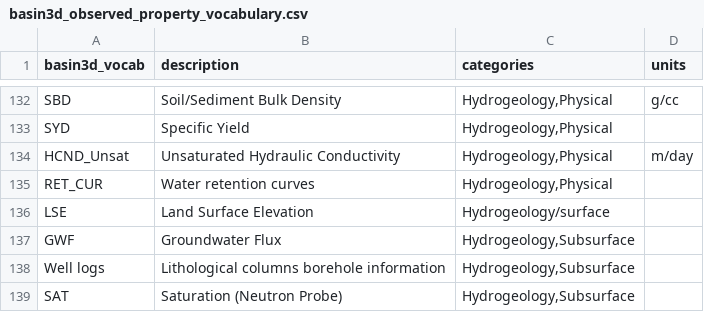
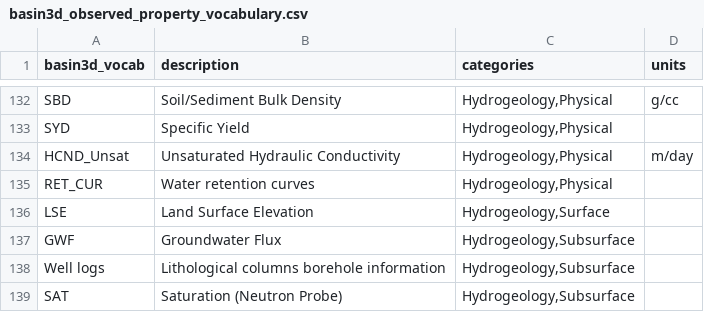
Before and after one commit to BASIN-3D/basin3d, a CSV file: basin3d/data/basin3d_observed_property_vocabulary.csv, drawn as a sheet; only a part is shown, gaps mark what is left out; the diff covers the shown part only.

```diff
--- a/basin3d/data/basin3d_observed_property_vocabulary.csv
+++ b/basin3d/data/basin3d_observed_property_vocabulary.csv
@@ -135,3 +135,3 @@ HCND_Unsat,Unsaturated Hydraulic Conductivity,"Hydrogeology,Physical",m/day
 RET_CUR,Water retention curves,"Hydrogeology,Physical",
-LSE,Land Surface Elevation,Hydrogeology/surface,
+LSE,Land Surface Elevation,"Hydrogeology,Surface",
 GWF,Groundwater Flux,"Hydrogeology,Subsurface",
```
Also changed, not shown: 1 removed row and 21 edited cells elsewhere in this file, 3 other files.
